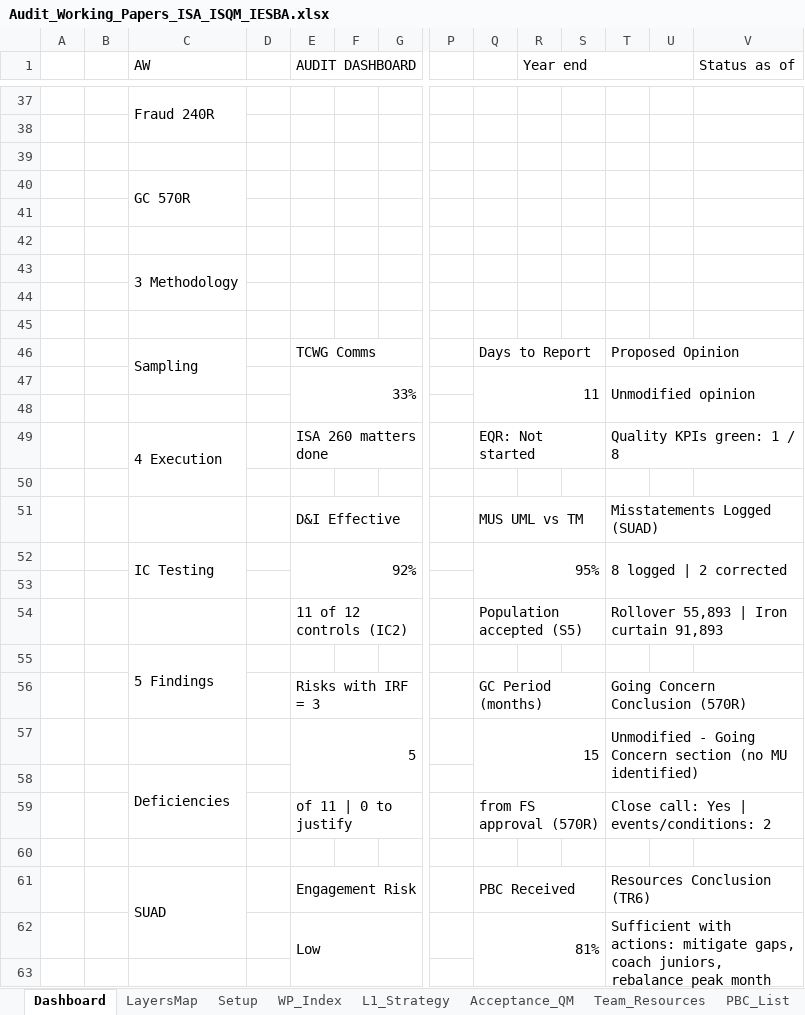
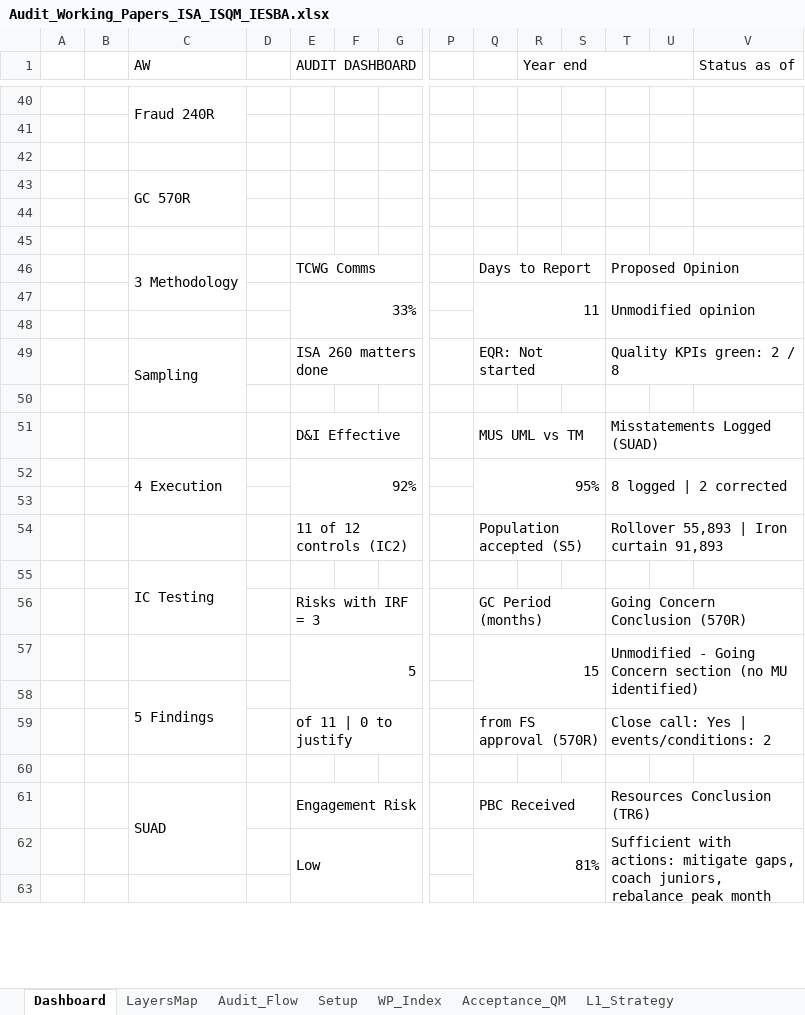
Before and after one commit to chenphat/phatchen, an Excel workbook: Audit_Working_Papers_ISA_ISQM_IESBA.xlsx, sheet Dashboard, drawn as a sheet; only a part is shown, gaps mark what is left out; values as stored, in another font and other column widths than the file's, no cell formats; charts and pictures not drawn; removed rows and columns are numbered as before the commit, all else as after; rows hold the shown columns only; the diff covers the shown part only; the diff names each change by its address in the sheet, - before the commit and + after, or states it on an @@ line.

```diff
--- a/Audit_Working_Papers_ISA_ISQM_IESBA.xlsx (sheet Dashboard)
+++ b/Audit_Working_Papers_ISA_ISQM_IESBA.xlsx (sheet Dashboard)
+sheet tab: Audit_Flow
@@ sheet tab order changed: Dashboard | LayersMap | Audit_Flow | Setup | WP_Index | Acceptance_QM | L1_Strategy @@
-row 43:  |  | 3 Methodology
-row 44: (empty)
-row 45: (empty)
-C46 (AW): Sampling
+C46 (AW): 3 Methodology
-C49 (AW): 4 Execution
+C49 (AW): Sampling
-T49: Quality KPIs green: 1 / 8
+T49: Quality KPIs green: 2 / 8
-C52 (AW): IC Testing
+C52 (AW): 4 Execution
-C55 (AW): 5 Findings
+C55 (AW): IC Testing
-C58 (AW): Deficiencies
+C58 (AW): 5 Findings
```
Also changed, not shown: 4 added rows, 3 moved rows, 17 edited cells and merged cells elsewhere in this sheet, sheet WP_Index, sheet GoingConcern_570R, sheet DashData, sheet L6_Oversight, sheet AI_Agents, sheet LayersMap, 15 more sheets, cell formats, formulas that keep their value, charts or pictures, 1 other file.
